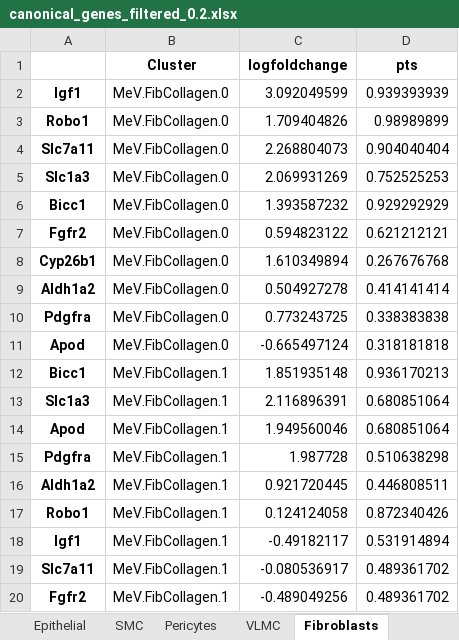
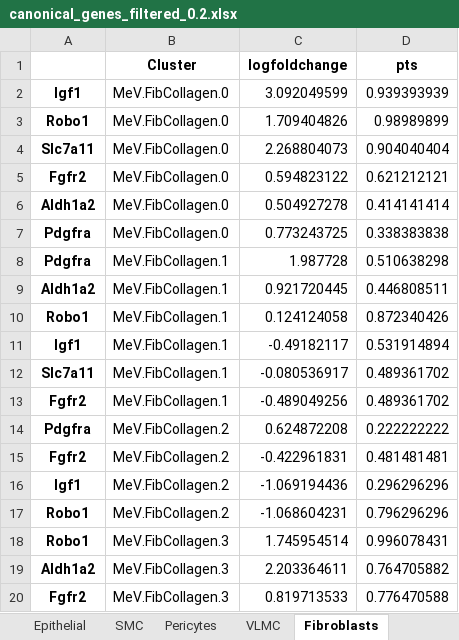
Before and after one commit to GonaloAlves/Immune-CCI, an Excel workbook: src/excels/meningeal/new_tese/canonical/canonical_genes_filtered_0.2.xlsx, sheet Fibroblasts, drawn as a sheet; only a part is shown; the shorter side is filled out with more unchanged rows; values as stored, in another font and other column widths than the file's, no borders; the diff covers the shown part only; the diff names each change by its address in the sheet, - before the commit and + after, or states it on an @@ line.

```diff
--- a/src/excels/meningeal/new_tese/canonical/canonical_genes_filtered_0.2.xlsx (sheet Fibroblasts)
+++ b/src/excels/meningeal/new_tese/canonical/canonical_genes_filtered_0.2.xlsx (sheet Fibroblasts)
-row 5: Slc1a3 | MeV.FibCollagen.0 | 2.069931269 | 0.752525253
-row 6: Bicc1 | MeV.FibCollagen.0 | 1.393587232 | 0.929292929
-row 8: Cyp26b1 | MeV.FibCollagen.0 | 1.610349894 | 0.267676768
-row 11: Apod | MeV.FibCollagen.0 | -0.665497124 | 0.318181818
-row 12: Bicc1 | MeV.FibCollagen.1 | 1.851935148 | 0.936170213
-row 13: Slc1a3 | MeV.FibCollagen.1 | 2.116896391 | 0.680851064
-row 14: Apod | MeV.FibCollagen.1 | 1.949560046 | 0.680851064
```
Also changed, not shown: 27 removed rows elsewhere in this sheet, sheet Endothelial, sheet SMC, sheet VLMC, sheet Pericytes, 22 other files.
